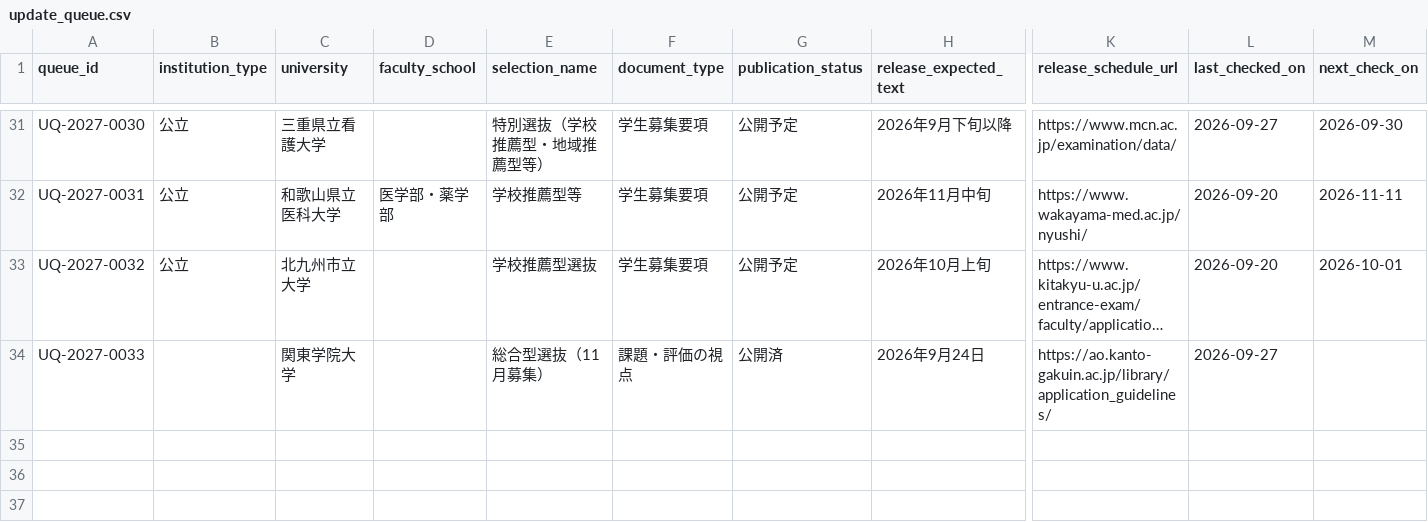
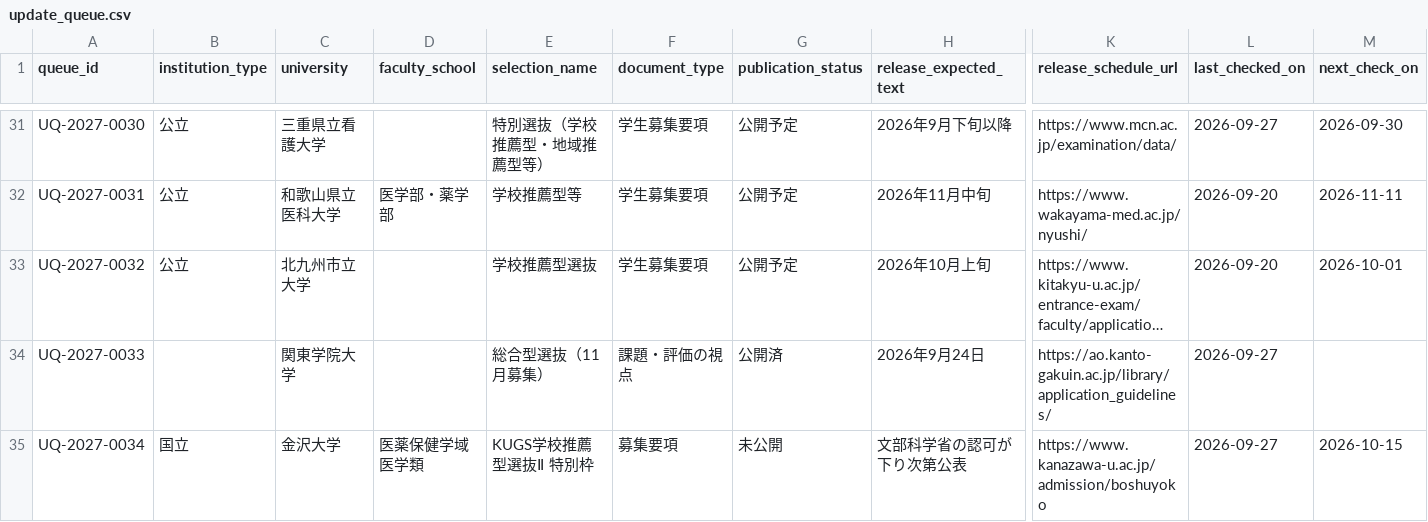
Before and after one commit to toshi123/early-admissions-db, a CSV file: data/operations/update_queue.csv, drawn as a sheet; only a part is shown, gaps mark what is left out; long unchanged cells end in …; rows hold the shown columns only; the diff names each change by its address in the sheet, - before the commit and + after, or states it on an @@ line.

Commit message:
Queue Kanazawa medicine special-slot final guideline

```diff
--- a/data/operations/update_queue.csv
+++ b/data/operations/update_queue.csv
+row 35: UQ-2027-0034 | 国立 | 金沢大学 | 医薬保健学域 医学類 | KUGS学校推薦型選抜Ⅱ 特別枠 | 募集要項 | 未公開 | 文部科学省の認可が下り次第公表 | https://www.kanazawa-u.ac.jp/admission/boshuyoko | 2026-09-27 | 2026-10-15
```
